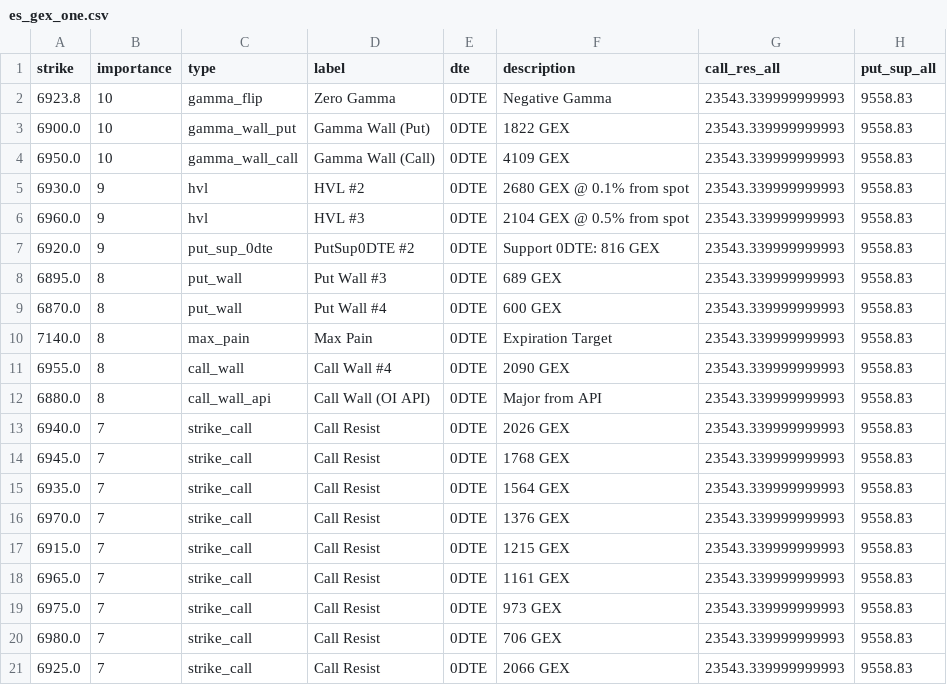
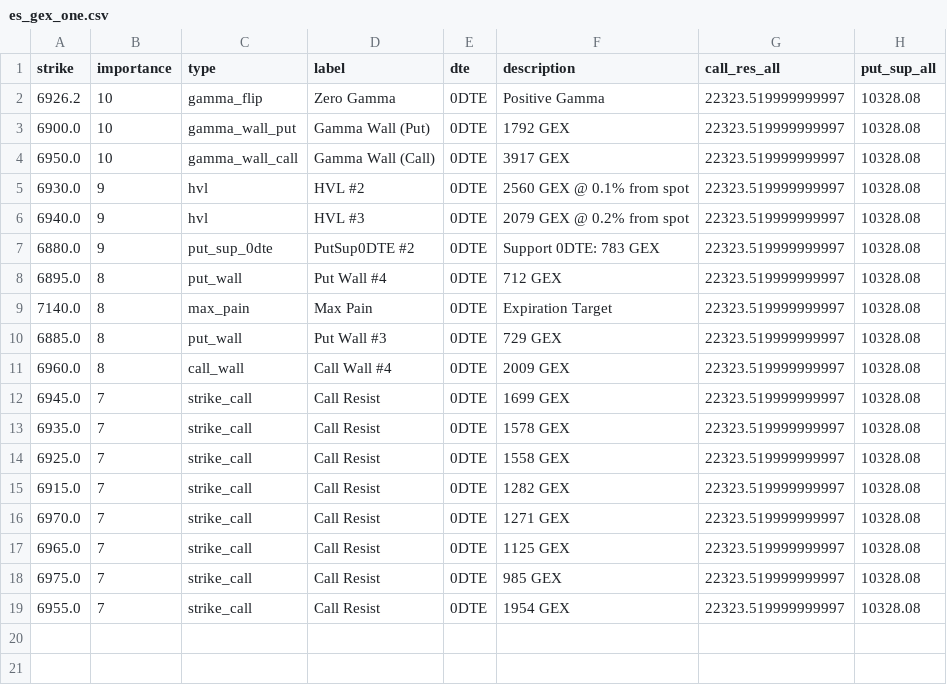
Before and after one commit to enzocosson/gex-levels-manual, a CSV file: es_gex_one.csv, drawn as a sheet.

```diff
--- a/es_gex_one.csv
+++ b/es_gex_one.csv
@@ -1,21 +1,19 @@
 strike,importance,type,label,dte,description,call_res_all,put_sup_all
-6923.8,10,gamma_flip,Zero Gamma,0DTE,Negative Gamma,23543.339999999993,9558.83
-6900.0,10,gamma_wall_put,Gamma Wall (Put),0DTE,1822 GEX,23543.339999999993,9558.83
-6950.0,10,gamma_wall_call,Gamma Wall (Call),0DTE,4109 GEX,23543.339999999993,9558.83
-6930.0,9,hvl,HVL #2,0DTE,2680 GEX @ 0.1% from spot,23543.339999999993,9558.83
-6960.0,9,hvl,HVL #3,0DTE,2104 GEX @ 0.5% from spot,23543.339999999993,9558.83
-6920.0,9,put_sup_0dte,PutSup0DTE #2,0DTE,Support 0DTE: 816 GEX,23543.339999999993,9558.83
-6895.0,8,put_wall,Put Wall #3,0DTE,689 GEX,23543.339999999993,9558.83
-6870.0,8,put_wall,Put Wall #4,0DTE,600 GEX,23543.339999999993,9558.83
-7140.0,8,max_pain,Max Pain,0DTE,Expiration Target,23543.339999999993,9558.83
-6955.0,8,call_wall,Call Wall #4,0DTE,2090 GEX,23543.339999999993,9558.83
-6880.0,8,call_wall_api,Call Wall (OI API),0DTE,Major from API,23543.339999999993,9558.83
-6940.0,7,strike_call,Call Resist,0DTE,2026 GEX,23543.339999999993,9558.83
-6945.0,7,strike_call,Call Resist,0DTE,1768 GEX,23543.339999999993,9558.83
-6935.0,7,strike_call,Call Resist,0DTE,1564 GEX,23543.339999999993,9558.83
-6970.0,7,strike_call,Call Resist,0DTE,1376 GEX,23543.339999999993,9558.83
-6915.0,7,strike_call,Call Resist,0DTE,1215 GEX,23543.339999999993,9558.83
-6965.0,7,strike_call,Call Resist,0DTE,1161 GEX,23543.339999999993,9558.83
-6975.0,7,strike_call,Call Resist,0DTE,973 GEX,23543.339999999993,9558.83
-6980.0,7,strike_call,Call Resist,0DTE,706 GEX,23543.339999999993,9558.83
-6925.0,7,strike_call,Call Resist,0DTE,2066 GEX,23543.339999999993,9558.83
+6926.2,10,gamma_flip,Zero Gamma,0DTE,Positive Gamma,22323.519999999997,10328.08
+6900.0,10,gamma_wall_put,Gamma Wall (Put),0DTE,1792 GEX,22323.519999999997,10328.08
+6950.0,10,gamma_wall_call,Gamma Wall (Call),0DTE,3917 GEX,22323.519999999997,10328.08
+6930.0,9,hvl,HVL #2,0DTE,2560 GEX @ 0.1% from spot,22323.519999999997,10328.08
+6940.0,9,hvl,HVL #3,0DTE,2079 GEX @ 0.2% from spot,22323.519999999997,10328.08
+6880.0,9,put_sup_0dte,PutSup0DTE #2,0DTE,Support 0DTE: 783 GEX,22323.519999999997,10328.08
+6895.0,8,put_wall,Put Wall #4,0DTE,712 GEX,22323.519999999997,10328.08
+7140.0,8,max_pain,Max Pain,0DTE,Expiration Target,22323.519999999997,10328.08
+6885.0,8,put_wall,Put Wall #3,0DTE,729 GEX,22323.519999999997,10328.08
+6960.0,8,call_wall,Call Wall #4,0DTE,2009 GEX,22323.519999999997,10328.08
+6945.0,7,strike_call,Call Resist,0DTE,1699 GEX,22323.519999999997,10328.08
+6935.0,7,strike_call,Call Resist,0DTE,1578 GEX,22323.519999999997,10328.08
+6925.0,7,strike_call,Call Resist,0DTE,1558 GEX,22323.519999999997,10328.08
+6915.0,7,strike_call,Call Resist,0DTE,1282 GEX,22323.519999999997,10328.08
+6970.0,7,strike_call,Call Resist,0DTE,1271 GEX,22323.519999999997,10328.08
+6965.0,7,strike_call,Call Resist,0DTE,1125 GEX,22323.519999999997,10328.08
+6975.0,7,strike_call,Call Resist,0DTE,985 GEX,22323.519999999997,10328.08
+6955.0,7,strike_call,Call Resist,0DTE,1954 GEX,22323.519999999997,10328.08
```
Also changed, not shown: es_gex_full.csv, es_gex_zero.csv, 5 other files.
